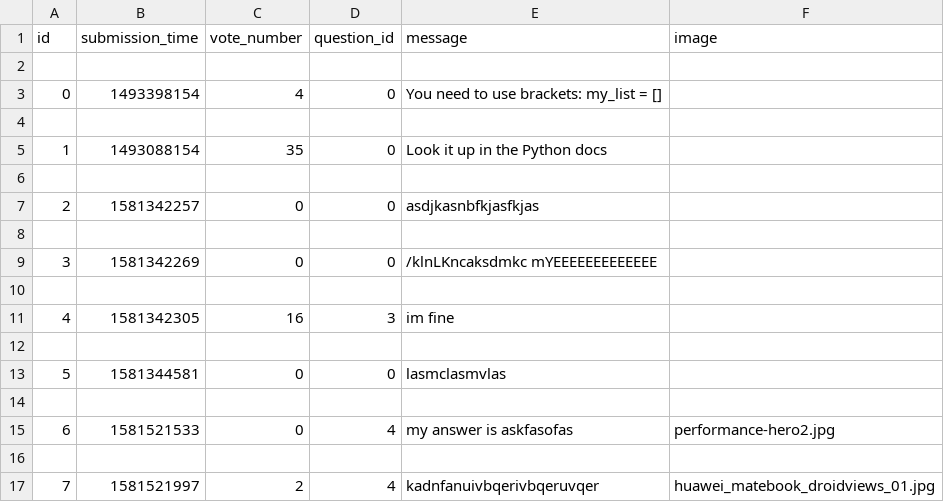
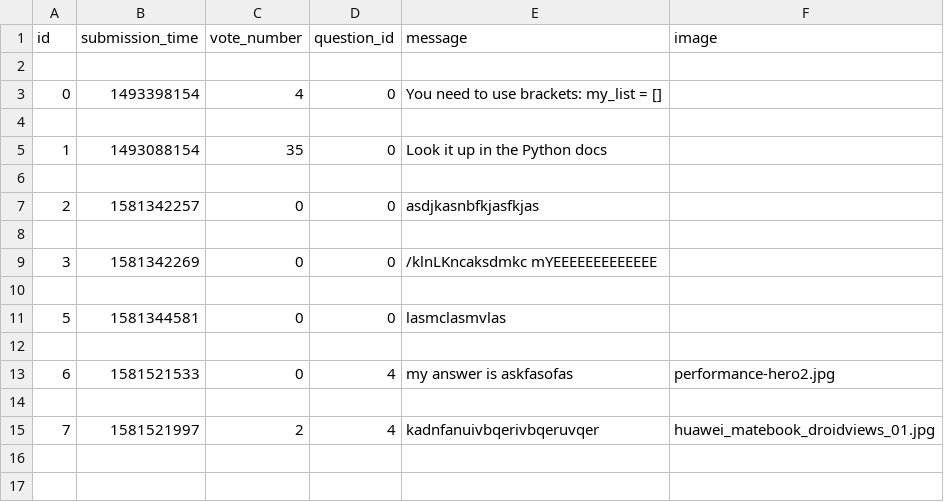
Before and after one commit to BogdanGheboianu/ask-mate-python, a CSV file: sample_data/answer.csv, drawn as a sheet; the diff names each change by its address in the sheet, - before the commit and + after, or states it on an @@ line.

```diff
--- a/sample_data/answer.csv
+++ b/sample_data/answer.csv
-row 11: 4 | 1581342305 | 16 | 3 | im fine
-row 12: (empty)
```
Also changed, not shown: sample_data/question.csv, 2 other files.
